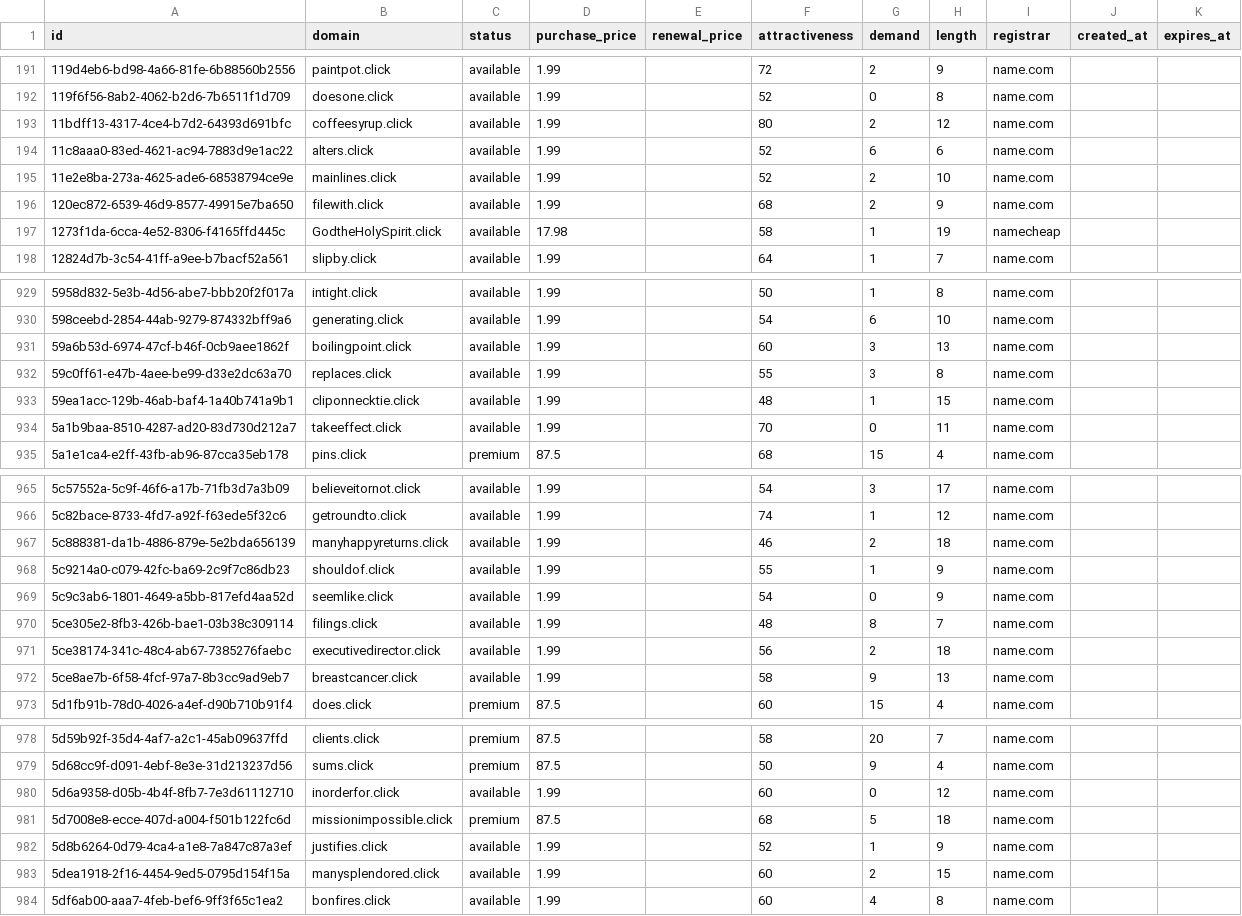
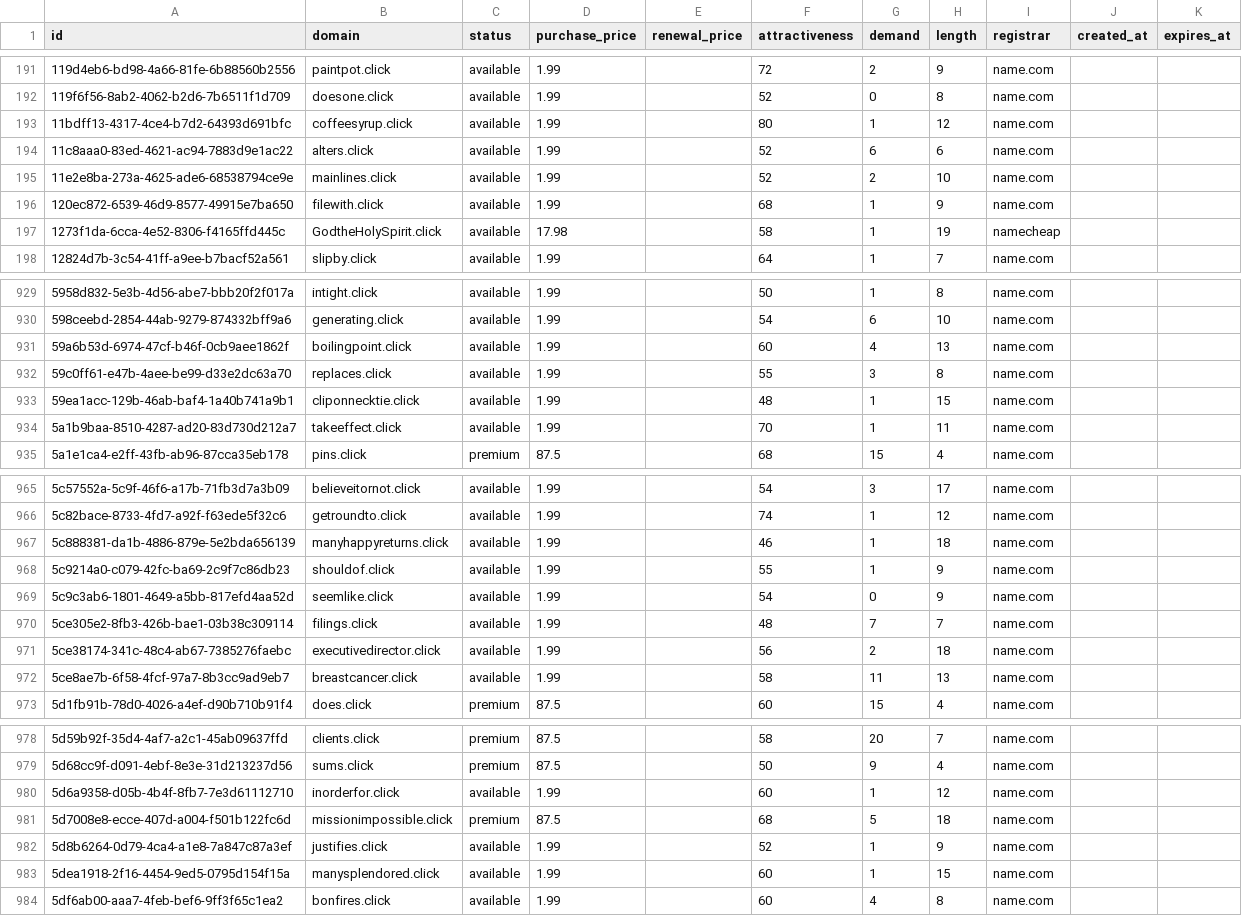
Before and after one commit to UniqueDomains/click-oneword-domains, a CSV file: click.csv, drawn as a sheet; only a part is shown, gaps mark what is left out; the diff covers the shown part only.

```diff
--- a/click.csv
+++ b/click.csv
@@ -192,6 +192,6 @@ id,domain,status,purchase_price,renewal_price,attractiveness,demand,length,regis
 119f6f56-8ab2-4062-b2d6-7b6511f1d709,doesone.click,available,1.99,,52,0,8,name.com,,
-11bdff13-4317-4ce4-b7d2-64393d691bfc,coffeesyrup.click,available,1.99,,80,2,12,name.com,,
+11bdff13-4317-4ce4-b7d2-64393d691bfc,coffeesyrup.click,available,1.99,,80,1,12,name.com,,
 11c8aaa0-83ed-4621-ac94-7883d9e1ac22,alters.click,available,1.99,,52,6,6,name.com,,
 11e2e8ba-273a-4625-ade6-68538794ce9e,mainlines.click,available,1.99,,52,2,10,name.com,,
-120ec872-6539-46d9-8577-49915e7ba650,filewith.click,available,1.99,,68,2,9,name.com,,
+120ec872-6539-46d9-8577-49915e7ba650,filewith.click,available,1.99,,68,1,9,name.com,,
 1273f1da-6cca-4e52-8306-f4165ffd445c,GodtheHolySpirit.click,available,17.98,,58,1,19,namecheap,,
@@ -930,6 +930,6 @@ id,domain,status,purchase_price,renewal_price,attractiveness,demand,length,regis
 598ceebd-2854-44ab-9279-874332bff9a6,generating.click,available,1.99,,54,6,10,name.com,,
-59a6b53d-6974-47cf-b46f-0cb9aee1862f,boilingpoint.click,available,1.99,,60,3,13,name.com,,
+59a6b53d-6974-47cf-b46f-0cb9aee1862f,boilingpoint.click,available,1.99,,60,4,13,name.com,,
 59c0ff61-e47b-4aee-be99-d33e2dc63a70,replaces.click,available,1.99,,55,3,8,name.com,,
 59ea1acc-129b-46ab-baf4-1a40b741a9b1,cliponnecktie.click,available,1.99,,48,1,15,name.com,,
-5a1b9baa-8510-4287-ad20-83d730d212a7,takeeffect.click,available,1.99,,70,0,11,name.com,,
+5a1b9baa-8510-4287-ad20-83d730d212a7,takeeffect.click,available,1.99,,70,1,11,name.com,,
 5a1e1ca4-e2ff-43fb-ab96-87cca35eb178,pins.click,premium,87.5,,68,15,4,name.com,,
@@ -966,8 +966,8 @@ id,domain,status,purchase_price,renewal_price,attractiveness,demand,length,regis
 5c82bace-8733-4fd7-a92f-f63ede5f32c6,getroundto.click,available,1.99,,74,1,12,name.com,,
-5c888381-da1b-4886-879e-5e2bda656139,manyhappyreturns.click,available,1.99,,46,2,18,name.com,,
+5c888381-da1b-4886-879e-5e2bda656139,manyhappyreturns.click,available,1.99,,46,1,18,name.com,,
 5c9214a0-c079-42fc-ba69-2c9f7c86db23,shouldof.click,available,1.99,,55,1,9,name.com,,
 5c9c3ab6-1801-4649-a5bb-817efd4aa52d,seemlike.click,available,1.99,,54,0,9,name.com,,
-5ce305e2-8fb3-426b-bae1-03b38c309114,filings.click,available,1.99,,48,8,7,name.com,,
+5ce305e2-8fb3-426b-bae1-03b38c309114,filings.click,available,1.99,,48,7,7,name.com,,
 5ce38174-341c-48c4-ab67-7385276faebc,executivedirector.click,available,1.99,,56,2,18,name.com,,
-5ce8ae7b-6f58-4fcf-97a7-8b3cc9ad9eb7,breastcancer.click,available,1.99,,58,9,13,name.com,,
+5ce8ae7b-6f58-4fcf-97a7-8b3cc9ad9eb7,breastcancer.click,available,1.99,,58,11,13,name.com,,
 5d1fb91b-78d0-4026-a4ef-d90b710b91f4,does.click,premium,87.5,,60,15,4,name.com,,
@@ -979,6 +979,6 @@ id,domain,status,purchase_price,renewal_price,attractiveness,demand,length,regis
 5d68cc9f-d091-4ebf-8e3e-31d213237d56,sums.click,premium,87.5,,50,9,4,name.com,,
-5d6a9358-d05b-4b4f-8fb7-7e3d61112710,inorderfor.click,available,1.99,,60,0,12,name.com,,
+5d6a9358-d05b-4b4f-8fb7-7e3d61112710,inorderfor.click,available,1.99,,60,1,12,name.com,,
 5d7008e8-ecce-407d-a004-f501b122fc6d,missionimpossible.click,premium,87.5,,68,5,18,name.com,,
 5d8b6264-0d79-4ca4-a1e8-7a847c87a3ef,justifies.click,available,1.99,,52,1,9,name.com,,
-5dea1918-2f16-4454-9ed5-0795d154f15a,manysplendored.click,available,1.99,,60,2,15,name.com,,
+5dea1918-2f16-4454-9ed5-0795d154f15a,manysplendored.click,available,1.99,,60,1,15,name.com,,
 5df6ab00-aaa7-4feb-bef6-9ff3f65c1ea2,bonfires.click,available,1.99,,60,4,8,name.com,,
```
Also changed, not shown: 30 edited cells elsewhere in this file, 4 other files.
